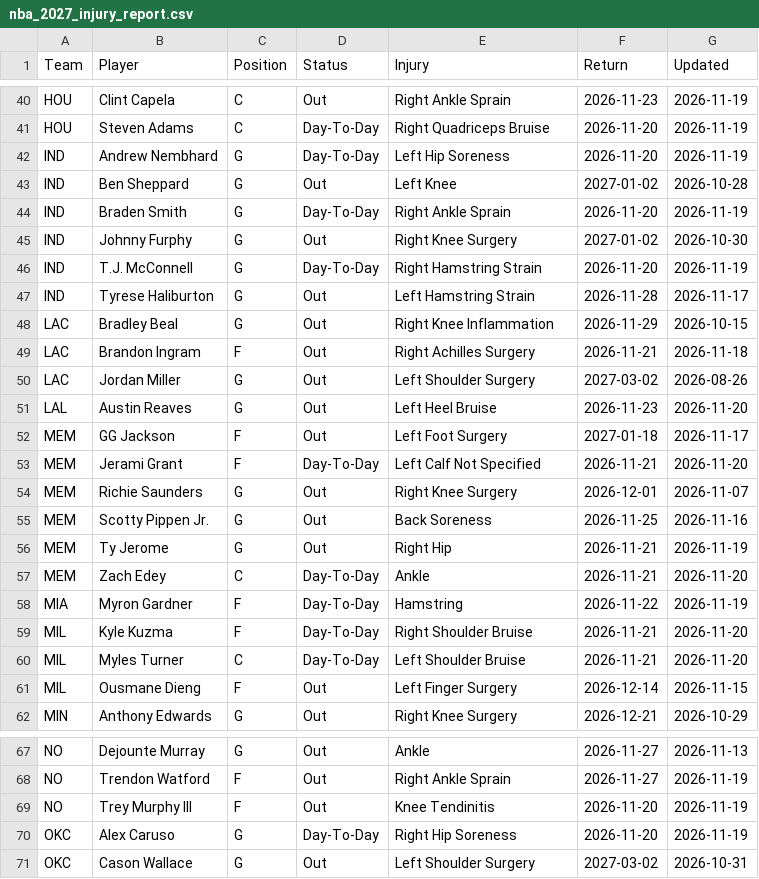
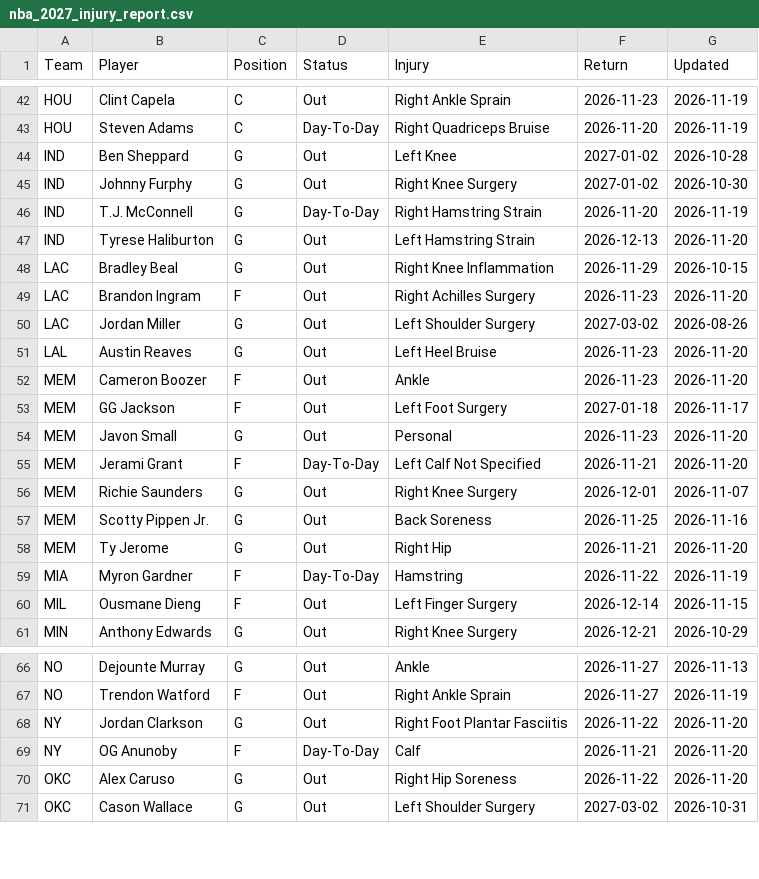
Before and after one commit to HitByOne/NBAData, a CSV file: site/data/nba_2027_injury_report.csv, drawn as a sheet; only a part is shown, gaps mark what is left out; the diff covers the shown part only.

```diff
--- a/site/data/nba_2027_injury_report.csv
+++ b/site/data/nba_2027_injury_report.csv
@@ -41,13 +43,13 @@ HOU,Clint Capela,C,Out,Right Ankle Sprain,2026-11-23,2026-11-19
 HOU,Steven Adams,C,Day-To-Day,Right Quadriceps Bruise,2026-11-20,2026-11-19
-IND,Andrew Nembhard,G,Day-To-Day,Left Hip Soreness,2026-11-20,2026-11-19
 IND,Ben Sheppard,G,Out,Left Knee,2027-01-02,2026-10-28
-IND,Braden Smith,G,Day-To-Day,Right Ankle Sprain,2026-11-20,2026-11-19
 IND,Johnny Furphy,G,Out,Right Knee Surgery,2027-01-02,2026-10-30
 IND,T.J. McConnell,G,Day-To-Day,Right Hamstring Strain,2026-11-20,2026-11-19
-IND,Tyrese Haliburton,G,Out,Left Hamstring Strain,2026-11-28,2026-11-17
+IND,Tyrese Haliburton,G,Out,Left Hamstring Strain,2026-12-13,2026-11-20
 LAC,Bradley Beal,G,Out,Right Knee Inflammation,2026-11-29,2026-10-15
-LAC,Brandon Ingram,F,Out,Right Achilles Surgery,2026-11-21,2026-11-18
+LAC,Brandon Ingram,F,Out,Right Achilles Surgery,2026-11-23,2026-11-20
 LAC,Jordan Miller,G,Out,Left Shoulder Surgery,2027-03-02,2026-08-26
 LAL,Austin Reaves,G,Out,Left Heel Bruise,2026-11-23,2026-11-20
+MEM,Cameron Boozer,F,Out,Ankle,2026-11-23,2026-11-20
 MEM,GG Jackson,F,Out,Left Foot Surgery,2027-01-18,2026-11-17
+MEM,Javon Small,G,Out,Personal,2026-11-23,2026-11-20
 MEM,Jerami Grant,F,Day-To-Day,Left Calf Not Specified,2026-11-21,2026-11-20
@@ -55,7 +57,4 @@ MEM,Richie Saunders,G,Out,Right Knee Surgery,2026-12-01,2026-11-07
 MEM,Scotty Pippen Jr.,G,Out,Back Soreness,2026-11-25,2026-11-16
-MEM,Ty Jerome,G,Out,Right Hip,2026-11-21,2026-11-19
-MEM,Zach Edey,C,Day-To-Day,Ankle,2026-11-21,2026-11-20
+MEM,Ty Jerome,G,Out,Right Hip,2026-11-21,2026-11-20
 MIA,Myron Gardner,F,Day-To-Day,Hamstring,2026-11-22,2026-11-19
-MIL,Kyle Kuzma,F,Day-To-Day,Right Shoulder Bruise,2026-11-21,2026-11-20
-MIL,Myles Turner,C,Day-To-Day,Left Shoulder Bruise,2026-11-21,2026-11-20
 MIL,Ousmane Dieng,F,Out,Left Finger Surgery,2026-12-14,2026-11-15
@@ -68,4 +67,5 @@ NO,Dejounte Murray,G,Out,Ankle,2026-11-27,2026-11-13
 NO,Trendon Watford,F,Out,Right Ankle Sprain,2026-11-27,2026-11-19
-NO,Trey Murphy III,F,Out,Knee Tendinitis,2026-11-20,2026-11-19
-OKC,Alex Caruso,G,Day-To-Day,Right Hip Soreness,2026-11-20,2026-11-19
+NY,Jordan Clarkson,G,Out,Right Foot Plantar Fasciitis,2026-11-22,2026-11-20
+NY,OG Anunoby,F,Day-To-Day,Calf,2026-11-21,2026-11-20
+OKC,Alex Caruso,G,Out,Right Hip Soreness,2026-11-22,2026-11-20
 OKC,Cason Wallace,G,Out,Left Shoulder Surgery,2027-03-02,2026-10-31
```
Also changed, not shown: 3 added rows, 1 removed row and 14 edited cells elsewhere in this file, site/data/nba_2027_prop_odds_status.csv, site/data/nba_2027_upcoming_matchups.csv.
